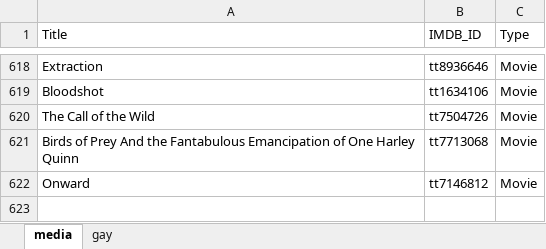
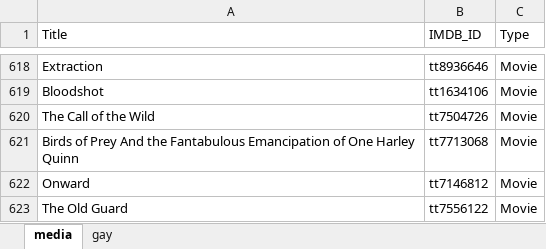
Before and after one commit to GrayYoung/grayyoung.github.io, an Excel workbook: data/media.xlsx, sheet media, drawn as a sheet; only a part is shown, gaps mark what is left out; values as stored, in another font and other column widths than the file's, no borders; table styles not drawn; the diff names each change by its address in the sheet, - before the commit and + after, or states it on an @@ line.

```diff
--- a/data/media.xlsx (sheet media)
+++ b/data/media.xlsx (sheet media)
+row 623: The Old Guard | tt7556122 | Movie
```
Also changed, not shown: 11 other files.
